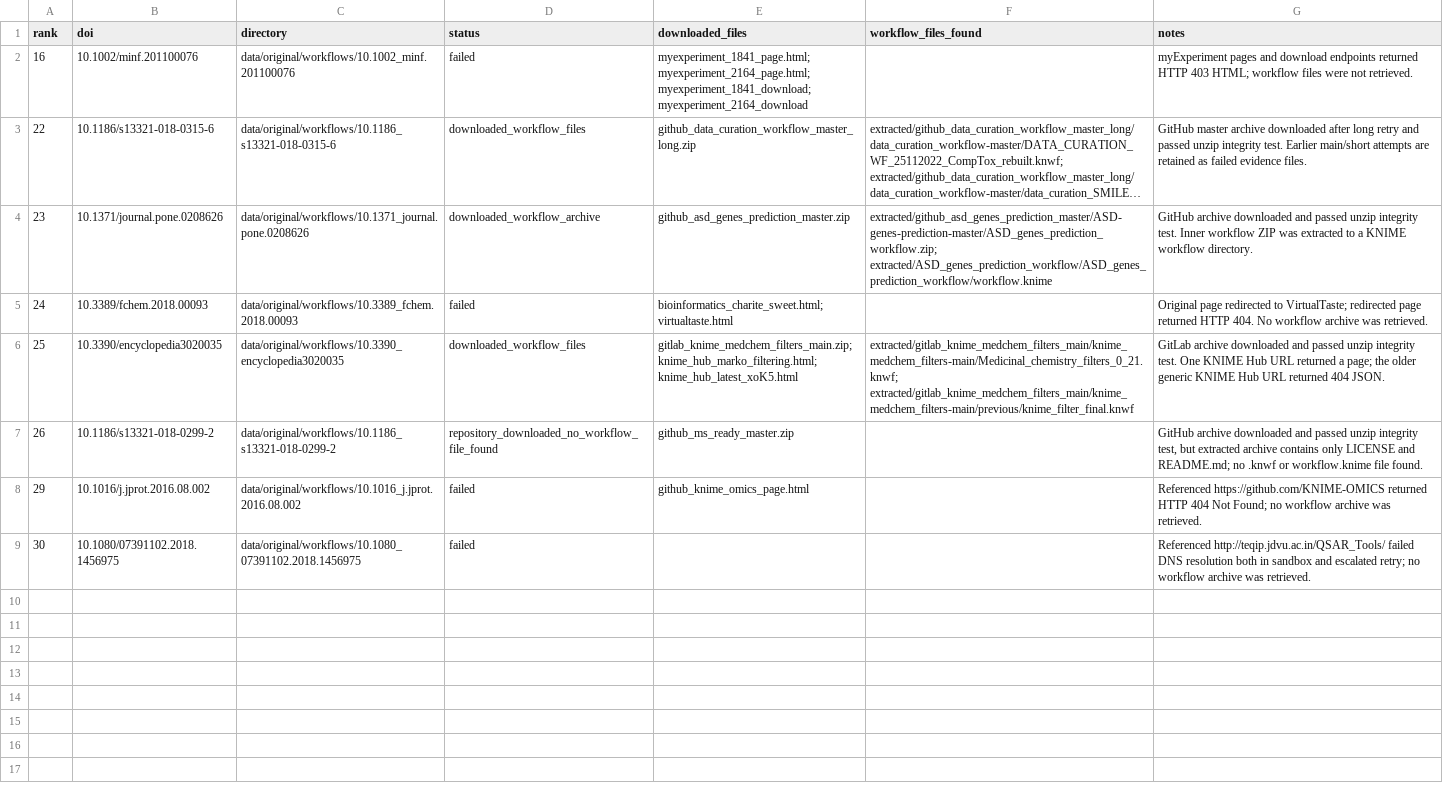
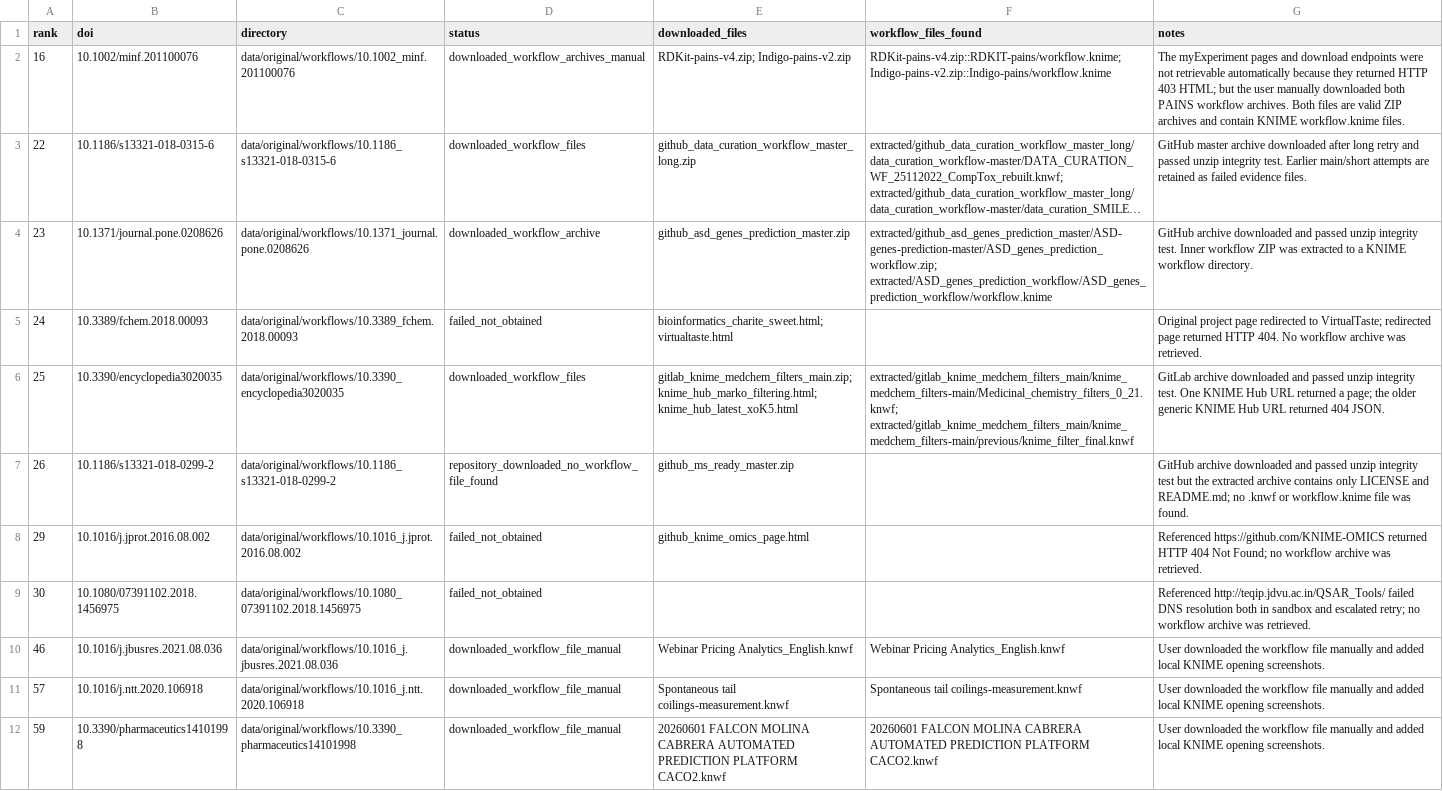
Before and after one commit to vitalii-kaplan/reproducibility-risks-article, a CSV file: data/processed/audit/knime_workflow_download_results.csv, drawn as a sheet; long unchanged cells end in …; the diff names each change by its address in the sheet, - before the commit and + after, or states it on an @@ line.

```diff
--- a/data/processed/audit/knime_workflow_download_results.csv
+++ b/data/processed/audit/knime_workflow_download_results.csv
-D2 (status): failed
+D2 (status): downloaded_workflow_archives_manual
-E2 (downloaded_files): myexperiment_1841_page.html; myexperiment_2164_page.html; myexperiment_1841_download; myexperiment_2164_download
+E2 (downloaded_files): RDKit-pains-v4.zip; Indigo-pains-v2.zip
-F2 (workflow_files_found): (empty)
+F2 (workflow_files_found): RDKit-pains-v4.zip::RDKIT-pains/workflow.knime; Indigo-pains-v2.zip::Indigo-pains/workflow.knime
-G2 (notes): myExperiment pages and download endpoints returned HTTP 403 HTML; workflow files were not retrieved.
+G2 (notes): The myExperiment pages and download endpoints were not retrievable automatically because they returned HTTP 403 HTML; but the user manually downloaded both PAINS workflow archives. Both files are valid ZIP archives and contain KNIME workflow.knime files.
-D5 (status): failed
+D5 (status): failed_not_obtained
-G5 (notes): Original page redirected…
+G5 (notes): Original project page redirected…
-G7 (notes): …unzip integrity test, but extracted archive contains only LICENSE and README.md; no .knwf or workflow.knime file found.
+G7 (notes): …unzip integrity test but the extracted archive contains only LICENSE and README.md; no .knwf or workflow.knime file was found.
-D8:D9 (status): failed
+D8:D9 (status): failed_not_obtained
+row 10: 46 | 10.1016/j.jbusres.2021.08.036 | data/original/workflows/10.1016_j.jbusres.2021.08.036 | downloaded_workflow_file_manual | Webinar Pricing Analytics_English.knwf | Webinar Pricing Analytics_English.knwf | User downloaded the workflow file manually and added local KNIME opening screenshots.
+row 11: 57 | 10.1016/j.ntt.2020.106918 | data/original/workflows/10.1016_j.ntt.2020.106918 | downloaded_workflow_file_manual | Spontaneous tail coilings-measurement.knwf | Spontaneous tail coilings-measurement.knwf | User downloaded the workflow file manually and added local KNIME opening screenshots.
+row 12: 59 | 10.3390/pharmaceutics14101998 | data/original/workflows/10.3390_pharmaceutics14101998 | downloaded_workflow_file_manual | 20260601 FALCON MOLINA CABRERA AUTOMATED PREDICTION PLATFORM CACO2.knwf | 20260601 FALCON MOLINA CABRERA AUTOMATED PREDICTION PLATFORM CACO2.knwf | User downloaded the workflow file manually and added local KNIME opening screenshots.
```
Also changed, not shown: data/processed/audit/article_text_column_normalization_manifest.csv, data/processed/audit/article_text_extraction_manifest.csv, 18 other files.
